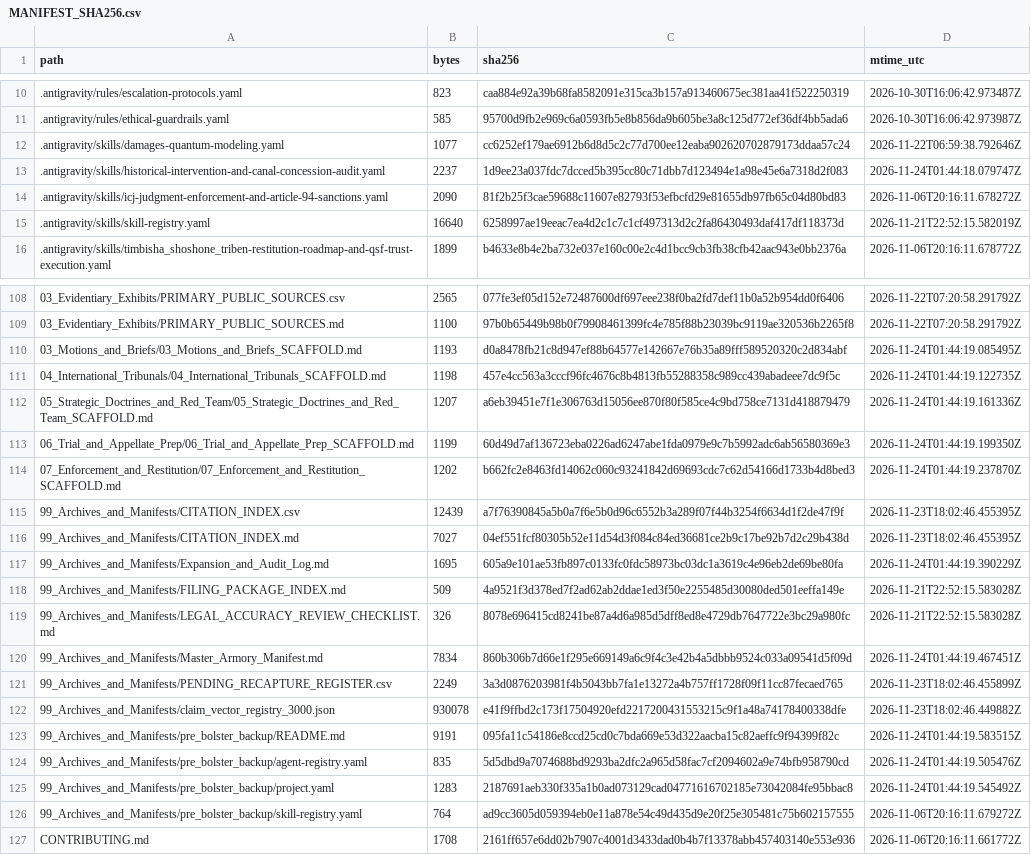
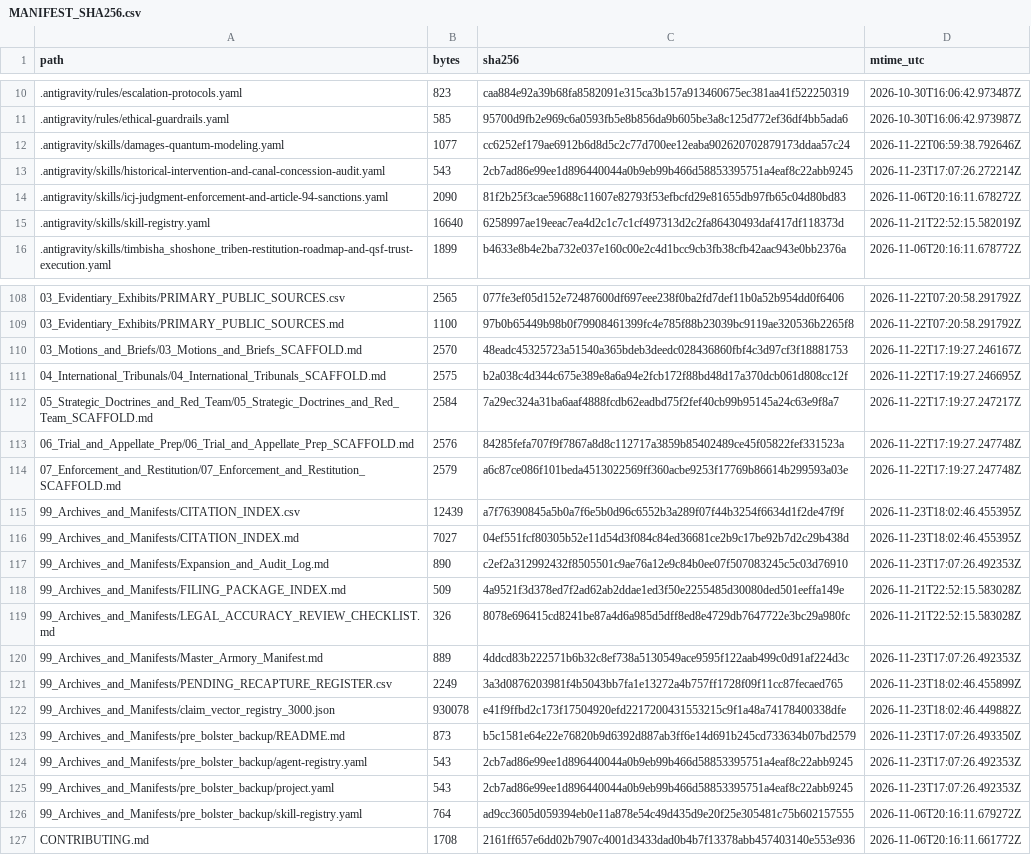
Before and after one commit to GlobalRestitutionAlliance/turtle-island-us-ca-timbisha-shoshone-tribe-master-litigation, a CSV file: 99_Archives_and_Manifests/MANIFEST_SHA256.csv, drawn as a sheet; only a part is shown, gaps mark what is left out; the diff covers the shown part only.

```diff
--- a/99_Archives_and_Manifests/MANIFEST_SHA256.csv
+++ b/99_Archives_and_Manifests/MANIFEST_SHA256.csv
@@ -12,3 +12,3 @@ path,bytes,sha256,mtime_utc
 .antigravity/skills/damages-quantum-modeling.yaml,1077,cc6252ef179ae6912b6d8d5c2c77d700ee12eaba902620702879173ddaa57c24,2026-11-22T06:59:38.792646Z
-.antigravity/skills/historical-intervention-and-canal-concession-audit.yaml,2237,1d9ee23a037fdc7dcced5b395cc80c71dbb7d123494e1a98e45e6a7318d2f083,2026-11-24T01:44:18.079747Z
+.antigravity/skills/historical-intervention-and-canal-concession-audit.yaml,543,2cb7ad86e99ee1d896440044a0b9eb99b466d58853395751a4eaf8c22abb9245,2026-11-23T17:07:26.272214Z
 .antigravity/skills/icj-judgment-enforcement-and-article-94-sanctions.yaml,2090,81f2b25f3cae59688c11607e82793f53efbcfd29e81655db97fb65c04d80bd83,2026-11-06T20:16:11.678272Z
@@ -109,18 +109,18 @@ path,bytes,sha256,mtime_utc
 03_Evidentiary_Exhibits/PRIMARY_PUBLIC_SOURCES.md,1100,97b0b65449b98b0f79908461399fc4e785f88b23039bc9119ae320536b2265f8,2026-11-22T07:20:58.291792Z
-03_Motions_and_Briefs/03_Motions_and_Briefs_SCAFFOLD.md,1193,d0a8478fb21c8d947ef88b64577e142667e76b35a89fff589520320c2d834abf,2026-11-24T01:44:19.085495Z
-04_International_Tribunals/04_International_Tribunals_SCAFFOLD.md,1198,457e4cc563a3cccf96fc4676c8b4813fb55288358c989cc439abadeee7dc9f5c,2026-11-24T01:44:19.122735Z
-05_Strategic_Doctrines_and_Red_Team/05_Strategic_Doctrines_and_Red_Team_SCAFFOLD.md,1207,a6eb39451e7f1e306763d15056ee870f80f585ce4c9bd758ce7131d418879479,2026-11-24T01:44:19.161336Z
-06_Trial_and_Appellate_Prep/06_Trial_and_Appellate_Prep_SCAFFOLD.md,1199,60d49d7af136723eba0226ad6247abe1fda0979e9c7b5992adc6ab56580369e3,2026-11-24T01:44:19.199350Z
-07_Enforcement_and_Restitution/07_Enforcement_and_Restitution_SCAFFOLD.md,1202,b662fc2e8463fd14062c060c93241842d69693cdc7c62d54166d1733b4d8bed3,2026-11-24T01:44:19.237870Z
+03_Motions_and_Briefs/03_Motions_and_Briefs_SCAFFOLD.md,2570,48eadc45325723a51540a365bdeb3deedc028436860fbf4c3d97cf3f18881753,2026-11-22T17:19:27.246167Z
+04_International_Tribunals/04_International_Tribunals_SCAFFOLD.md,2575,b2a038c4d344c675e389e8a6a94e2fcb172f88bd48d17a370dcb061d808cc12f,2026-11-22T17:19:27.246695Z
+05_Strategic_Doctrines_and_Red_Team/05_Strategic_Doctrines_and_Red_Team_SCAFFOLD.md,2584,7a29ec324a31ba6aaf4888fcdb62eadbd75f2fef40cb99b95145a24c63e9f8a7,2026-11-22T17:19:27.247217Z
+06_Trial_and_Appellate_Prep/06_Trial_and_Appellate_Prep_SCAFFOLD.md,2576,84285fefa707f9f7867a8d8c112717a3859b85402489ce45f05822fef331523a,2026-11-22T17:19:27.247748Z
+07_Enforcement_and_Restitution/07_Enforcement_and_Restitution_SCAFFOLD.md,2579,a6c87ce086f101beda4513022569ff360acbe9253f17769b86614b299593a03e,2026-11-22T17:19:27.247748Z
 99_Archives_and_Manifests/CITATION_INDEX.csv,12439,a7f76390845a5b0a7f6e5b0d96c6552b3a289f07f44b3254f6634d1f2de47f9f,2026-11-23T18:02:46.455395Z
 99_Archives_and_Manifests/CITATION_INDEX.md,7027,04ef551fcf80305b52e11d54d3f084c84ed36681ce2b9c17be92b7d2c29b438d,2026-11-23T18:02:46.455395Z
-99_Archives_and_Manifests/Expansion_and_Audit_Log.md,1695,605a9e101ae53fb897c0133fc0fdc58973bc03dc1a3619c4e96eb2de69be80fa,2026-11-24T01:44:19.390229Z
+99_Archives_and_Manifests/Expansion_and_Audit_Log.md,890,c2ef2a312992432f8505501c9ae76a12e9c84b0ee07f507083245c5c03d76910,2026-11-23T17:07:26.492353Z
 99_Archives_and_Manifests/FILING_PACKAGE_INDEX.md,509,4a9521f3d378ed7f2ad62ab2ddae1ed3f50e2255485d30080ded501eeffa149e,2026-11-21T22:52:15.583028Z
 99_Archives_and_Manifests/LEGAL_ACCURACY_REVIEW_CHECKLIST.md,326,8078e696415cd8241be87a4d6a985d5dff8ed8e4729db7647722e3bc29a980fc,2026-11-21T22:52:15.583028Z
-99_Archives_and_Manifests/Master_Armory_Manifest.md,7834,860b306b7d66e1f295e669149a6c9f4c3e42b4a5dbbb9524c033a09541d5f09d,2026-11-24T01:44:19.467451Z
+99_Archives_and_Manifests/Master_Armory_Manifest.md,889,4ddcd83b222571b6b32c8ef738a5130549ace9595f122aab499c0d91af224d3c,2026-11-23T17:07:26.492353Z
 99_Archives_and_Manifests/PENDING_RECAPTURE_REGISTER.csv,2249,3a3d0876203981f4b5043bb7fa1e13272a4b757ff1728f09f11cc87fecaed765,2026-11-23T18:02:46.455899Z
 99_Archives_and_Manifests/claim_vector_registry_3000.json,930078,e41f9ffbd2c173f17504920efd2217200431553215c9f1a48a74178400338dfe,2026-11-23T18:02:46.449882Z
-99_Archives_and_Manifests/pre_bolster_backup/README.md,9191,095fa11c54186e8ccd25cd0c7bda669e53d322aacba15c82aeffc9f94399f82c,2026-11-24T01:44:19.583515Z
-99_Archives_and_Manifests/pre_bolster_backup/agent-registry.yaml,835,5d5dbd9a7074688bd9293ba2dfc2a965d58fac7cf2094602a9e74bfb958790cd,2026-11-24T01:44:19.505476Z
-99_Archives_and_Manifests/pre_bolster_backup/project.yaml,1283,2187691aeb330f335a1b0ad073129cad04771616702185e73042084fe95bbac8,2026-11-24T01:44:19.545492Z
+99_Archives_and_Manifests/pre_bolster_backup/README.md,873,b5c1581e64e22e76820b9d6392d887ab3ff6e14d691b245cd733634b07bd2579,2026-11-23T17:07:26.493350Z
+99_Archives_and_Manifests/pre_bolster_backup/agent-registry.yaml,543,2cb7ad86e99ee1d896440044a0b9eb99b466d58853395751a4eaf8c22abb9245,2026-11-23T17:07:26.492353Z
+99_Archives_and_Manifests/pre_bolster_backup/project.yaml,543,2cb7ad86e99ee1d896440044a0b9eb99b466d58853395751a4eaf8c22abb9245,2026-11-23T17:07:26.492353Z
 99_Archives_and_Manifests/pre_bolster_backup/skill-registry.yaml,764,ad9cc3605d059394eb0e11a878e54c49d435d9e20f25e305481c75b602157555,2026-11-06T20:16:11.679272Z
```
Also changed, not shown: 77 edited cells elsewhere in this file, 37 other files.
